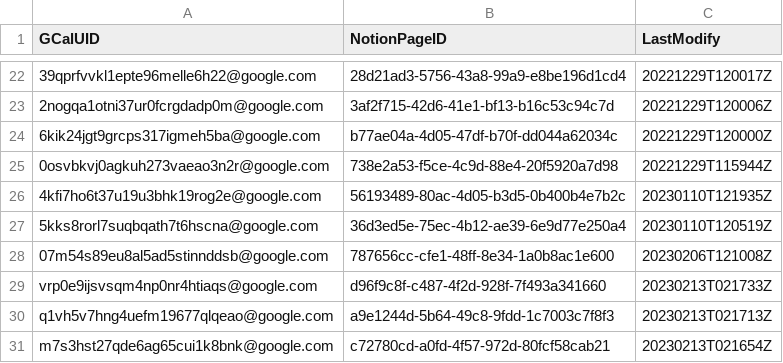
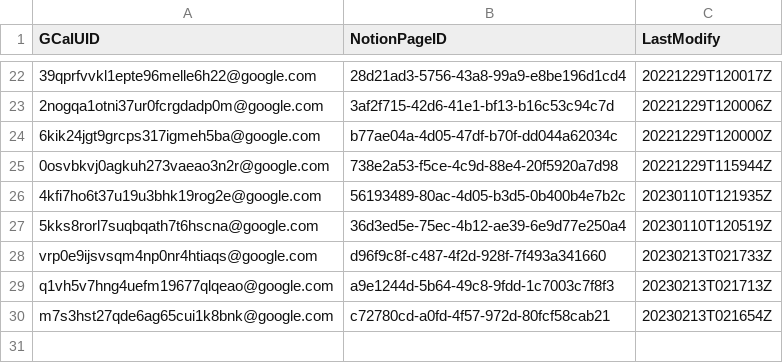
Before and after one commit to minhung1126/GCal-to-Notion, a CSV file: history.csv, drawn as a sheet; only a part is shown, gaps mark what is left out.

```diff
--- a/history.csv
+++ b/history.csv
@@ -27,3 +27,2 @@ GCalUID,NotionPageID,LastModify
 5kks8rorl7suqbqath7t6hscna@google.com,36d3ed5e-75ec-4b12-ae39-6e9d77e250a4,20230110T120519Z
-07m54s89eu8al5ad5stinnddsb@google.com,787656cc-cfe1-48ff-8e34-1a0b8ac1e600,20230206T121008Z
 vrp0e9ijsvsqm4np0nr4htiaqs@google.com,d96f9c8f-c487-4f2d-928f-7f493a341660,20230213T021733Z
```
Also changed, not shown: 1 other file.
